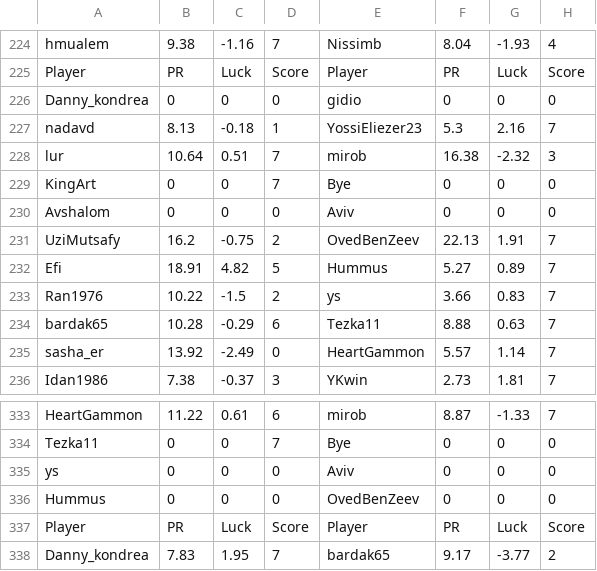
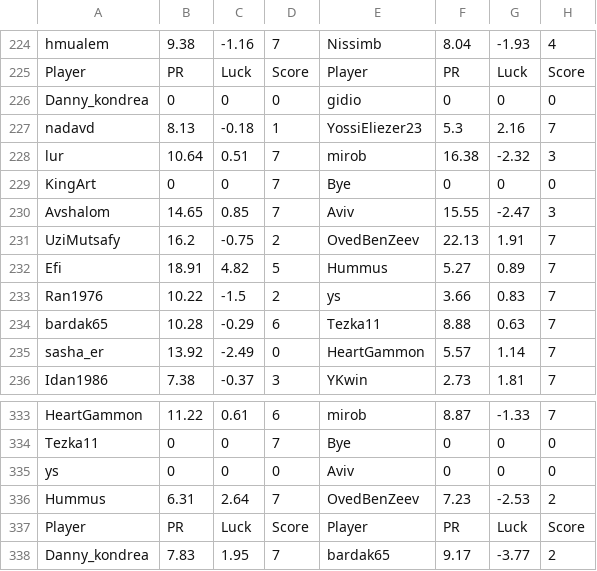
Before and after one commit to guyeli31/Shabi-Israel, a CSV file: leagues/Shabi Israel January 2026/leaguedata.csv, drawn as a sheet; only a part is shown, gaps mark what is left out.

Commit message:
Auto-update leagues

```diff
--- a/leagues/Shabi Israel January 2026/leaguedata.csv
+++ b/leagues/Shabi Israel January 2026/leaguedata.csv
@@ -229,3 +229,3 @@ lur,10.64,0.51,7,mirob,16.38,-2.32,3
 KingArt,0,0,7,Bye,0,0,0
-Avshalom,0,0,0,Aviv,0,0,0
+Avshalom,14.65,0.85,7,Aviv,15.55,-2.47,3
 UziMutsafy,16.2,-0.75,2,OvedBenZeev,22.13,1.91,7
@@ -335,3 +335,3 @@ Tezka11,0,0,7,Bye,0,0,0
 ys,0,0,0,Aviv,0,0,0
-Hummus,0,0,0,OvedBenZeev,0,0,0
+Hummus,6.31,2.64,7,OvedBenZeev,7.23,-2.53,2
 Player, PR, Luck, Score, Player, PR, Luck, Score
```
Also changed, not shown: 9 other files.
